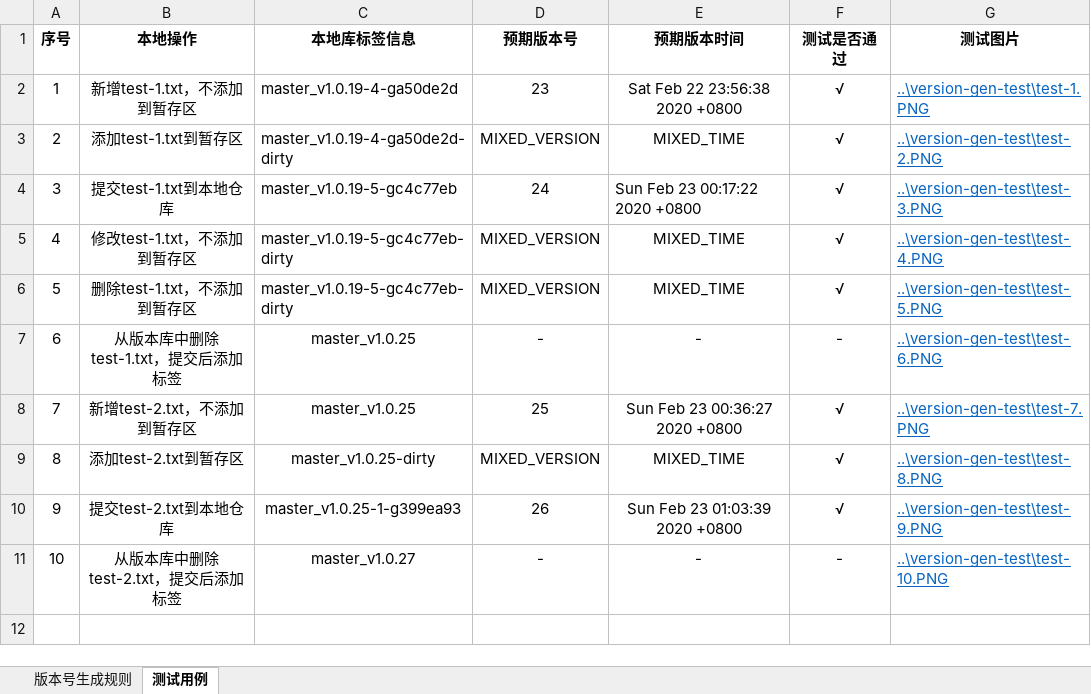
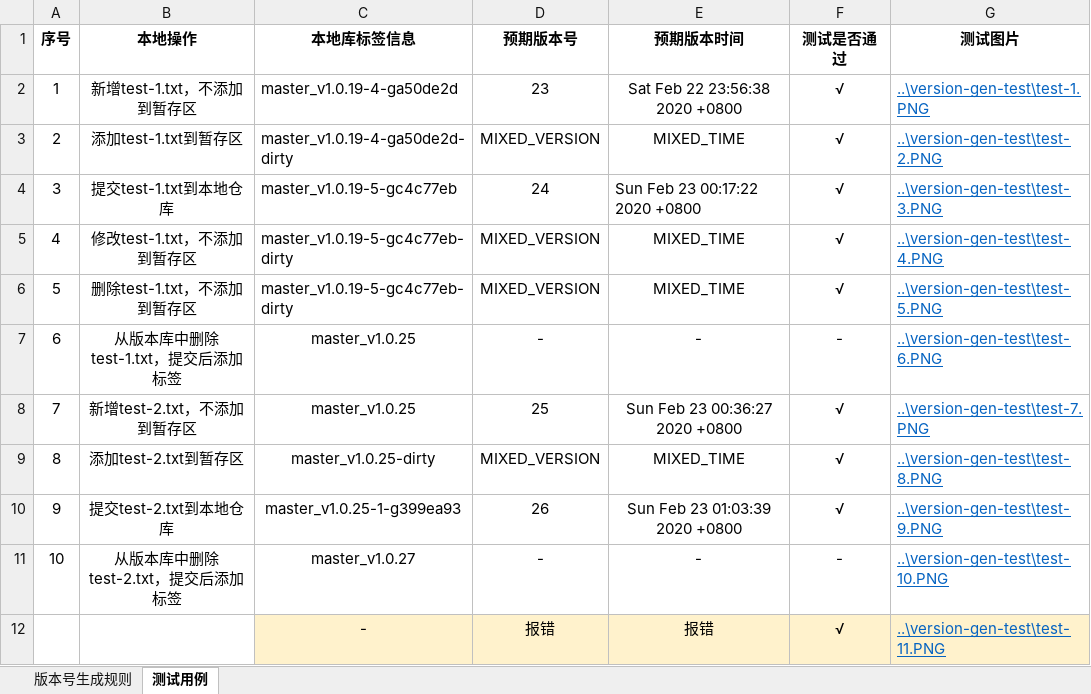
Before and after one commit to fmxinliu/git-practice, an Excel workbook: build-version/version-gen-case/version-gen-case.xlsx, sheet 测试用例, drawn as a sheet; values as stored, in another font and other column widths than the file's, no borders; the diff names each change by its address in the sheet, - before the commit and + after, or states it on an @@ line.

Commit message:
version-gen-test add case:no tags test

```diff
--- a/build-version/version-gen-case/version-gen-case.xlsx (sheet 测试用例)
+++ b/build-version/version-gen-case/version-gen-case.xlsx (sheet 测试用例)
+row 12:  |  | - | 报错 | 报错 | √ | ..\version-gen-test\test-11.PNG
```
Also changed, not shown: 3 other files.
